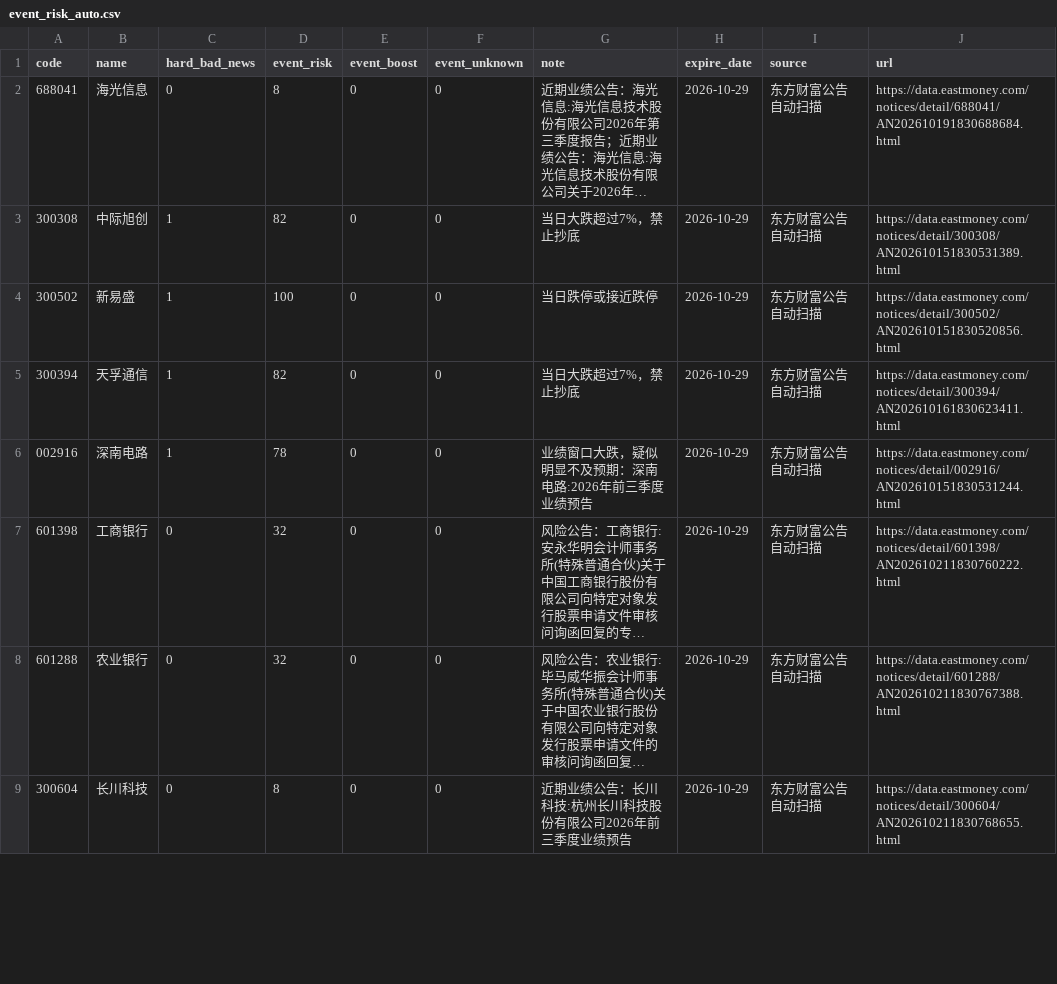
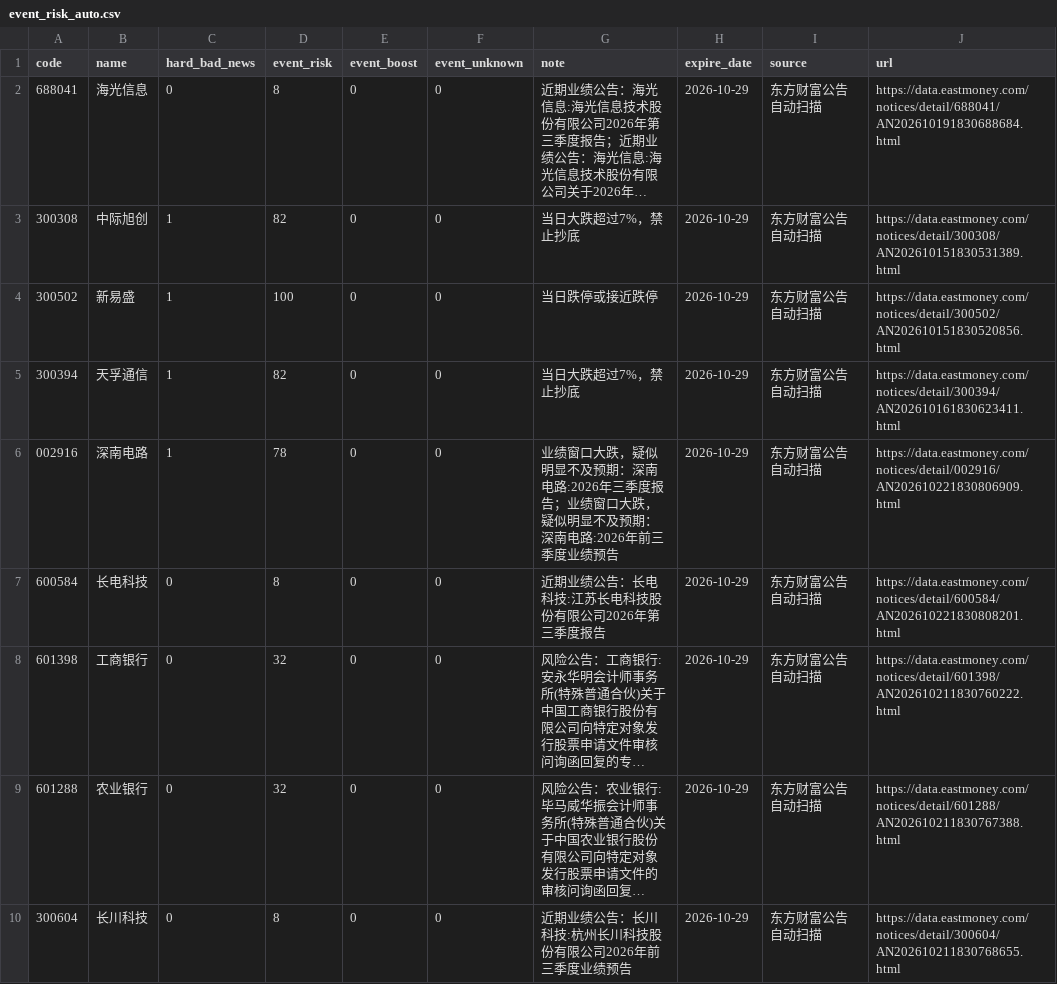
Before and after one commit to chenrj985-ai/decision, a CSV file: data/event_risk_auto.csv, drawn as a sheet; only a part is shown; long unchanged cells end in …; the diff covers the shown part only; the diff names each change by its address in the sheet, - before the commit and + after, or states it on an @@ line.

```diff
--- a/data/event_risk_auto.csv
+++ b/data/event_risk_auto.csv
-G6 (note): …电路:2026年前三季度…
+G6 (note): …电路:2026年三季度报告；业绩窗口大跌，疑似明显不及预期：深南电路:2026年前三季度…
-J6 (url): https://data.eastmoney.com/notices/detail/002916/AN202610151830531244.html
+J6 (url): https://data.eastmoney.com/notices/detail/002916/AN202610221830806909.html
+row 7: 600584 | 长电科技 | 0 | 8 | 0 | 0 | 近期业绩公告：长电科技:江苏长电科技股份有限公司2026年第三季度报告 | 2026-10-29 | 东方财富公告自动扫描 | https://data.eastmoney.com/notices/detail/600584/AN202610221830808201.html
```
Also changed, not shown: 2 added rows and 3 edited cells elsewhere in this file, data/auto_discovery_cache.csv, data/event_scan_cache.csv, 17 other files.
